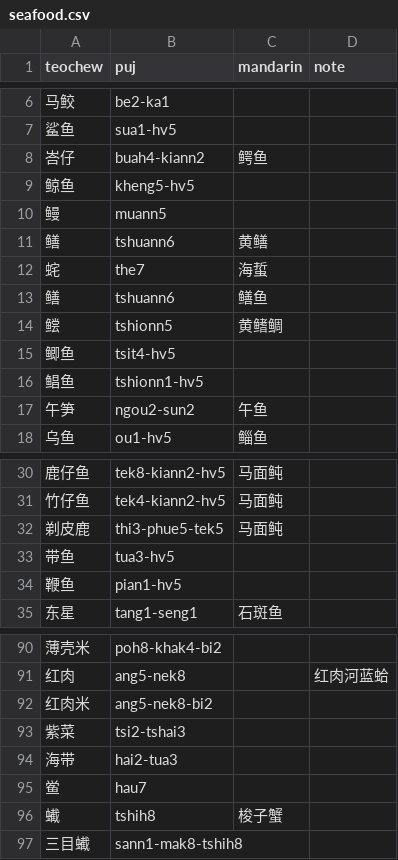
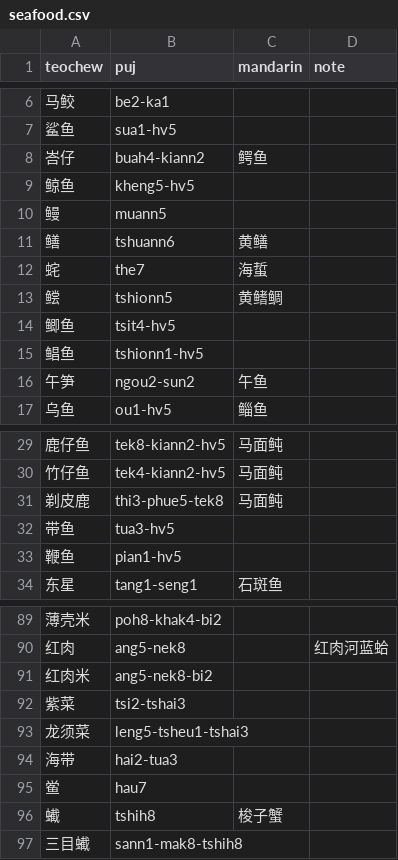
Before and after one commit to pujdict/pujbase, a CSV file: phrases/seafood.csv, drawn as a sheet; only a part is shown, gaps mark what is left out.

```diff
--- a/phrases/seafood.csv
+++ b/phrases/seafood.csv
@@ -12,3 +12,2 @@ teochew,puj,mandarin,note
 䖳,the7,海蜇,
-鳝,tshuann6,鳝鱼,
 鲿,tshionn5,黄鳍鲷,
@@ -31,3 +30,3 @@ teochew,puj,mandarin,note
 竹仔鱼,tek4-kiann2-hv5,马面鲀,
-剃皮鹿,thi3-phue5-tek5,马面鲀,
+剃皮鹿,thi3-phue5-tek8,马面鲀,
 带鱼,tua3-hv5,,
@@ -93,2 +92,3 @@ teochew,puj,mandarin,note
 紫菜,tsi2-tshai3,,
+龙须菜,leng5-tsheu1-tshai3,,
 海带,hai2-tua3,,
```
Also changed, not shown: phrases/animals.csv, phrases/human_body.csv, 2 other files.
